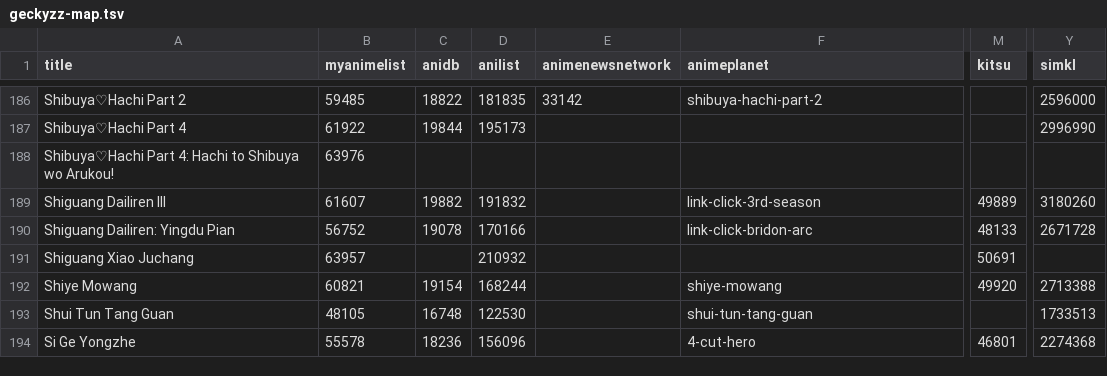
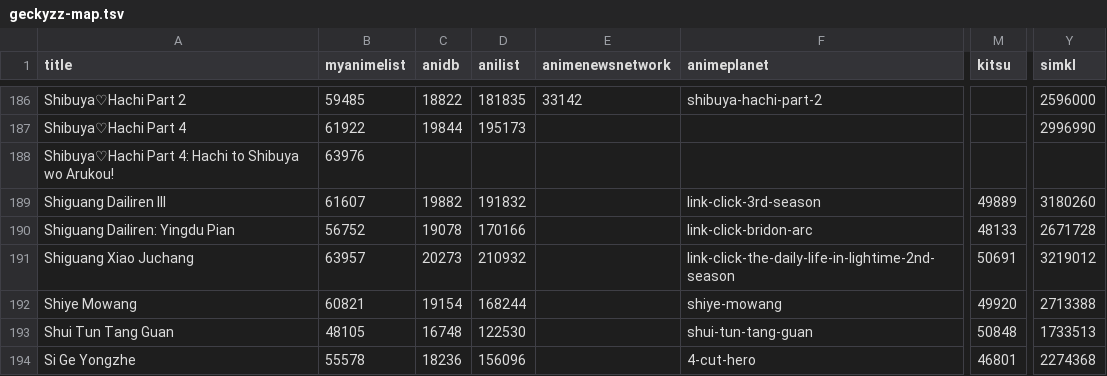
Before and after one commit to nattadasu/animeApi, a TSV file: database/raw/geckyzz-map.tsv, drawn as a sheet; only a part is shown, gaps mark what is left out; the diff covers the shown part only; the diff names each change by its address in the sheet, - before the commit and + after, or states it on an @@ line.

```diff
--- a/database/raw/geckyzz-map.tsv
+++ b/database/raw/geckyzz-map.tsv
-C191 (anidb): (empty)
+C191 (anidb): 20273
-F191 (animeplanet): (empty)
+F191 (animeplanet): link-click-the-daily-life-in-lightime-2nd-season
-Y191 (simkl): (empty)
+Y191 (simkl): 3219012
-M193 (kitsu): (empty)
+M193 (kitsu): 50848
```
Also changed, not shown: 42 edited cells elsewhere in this file, database/raw/.downloader.tsv, 10 other files.
